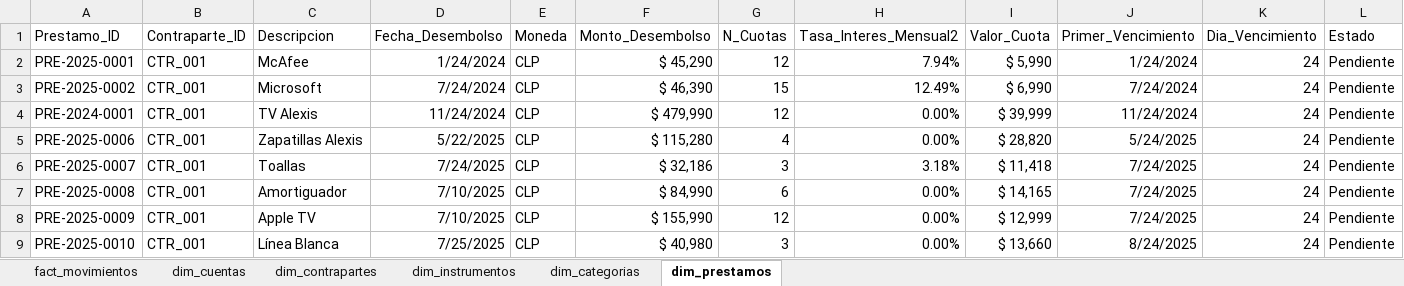
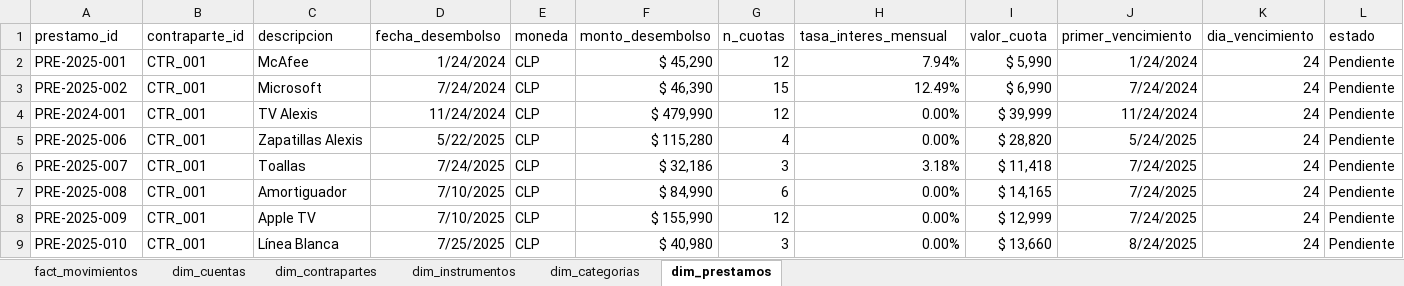
Before and after one commit to DarkGhons/paginaweb_finanzas, an Excel workbook: DataGenesis.xlsx, sheet dim_prestamos, drawn as a sheet; only a part is shown; values as stored, in another font and other column widths than the file's, no borders; table styles not drawn; removed rows and columns are numbered as before the commit, all else as after; rows hold the shown columns only; the diff names each change by its address in the sheet, - before the commit and + after, or states it on an @@ line.

Commit message:
Solucion de problemas, pagina estable, se agregaron prestamos y instrumentos

```diff
--- a/DataGenesis.xlsx (sheet dim_prestamos)
+++ b/DataGenesis.xlsx (sheet dim_prestamos)
-row 1: Prestamo_ID | Contraparte_ID | Descripcion | Fecha_Desembolso | Moneda | Monto_Desembolso | N_Cuotas | Tasa_Interes_Mensual2 | Valor_Cuota | Primer_Vencimiento | Dia_Vencimiento | Estado
+row 1: prestamo_id | contraparte_id | descripcion | fecha_desembolso | moneda | monto_desembolso | n_cuotas | tasa_interes_mensual | valor_cuota | primer_vencimiento | dia_vencimiento | estado
-A2: PRE-2025-0001
+A2: PRE-2025-001
-A3: PRE-2025-0002
+A3: PRE-2025-002
-A4: PRE-2024-0001
+A4: PRE-2024-001
-A5: PRE-2025-0006
+A5: PRE-2025-006
-A6: PRE-2025-0007
+A6: PRE-2025-007
-A7: PRE-2025-0008
+A7: PRE-2025-008
-A8: PRE-2025-0009
+A8: PRE-2025-009
-A9: PRE-2025-0010
+A9: PRE-2025-010
```
Also changed, not shown: sheet dim_cuentas, 3 other files.
